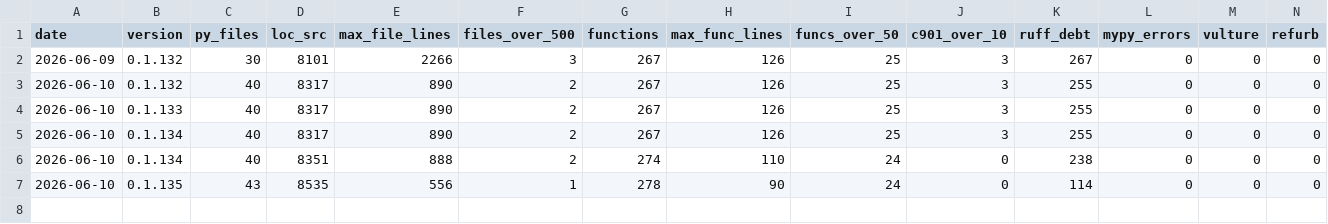
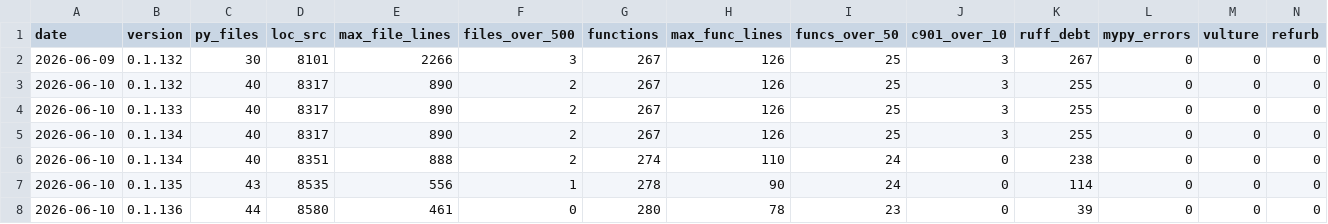
Before and after one commit to lduchosal/kenboard, a CSV file: doc/quality-history.csv, drawn as a sheet; only a part is shown; rows hold the shown columns only; the diff names each change by its address in the sheet, - before the commit and + after, or states it on an @@ line.

```diff
--- a/doc/quality-history.csv
+++ b/doc/quality-history.csv
+row 8: 2026-06-10 | 0.1.136 | 44 | 8580 | 461 | 0 | 280 | 78 | 23 | 0 | 39 | 0 | 0 | 0
```
Also changed, not shown: 19 other files.
